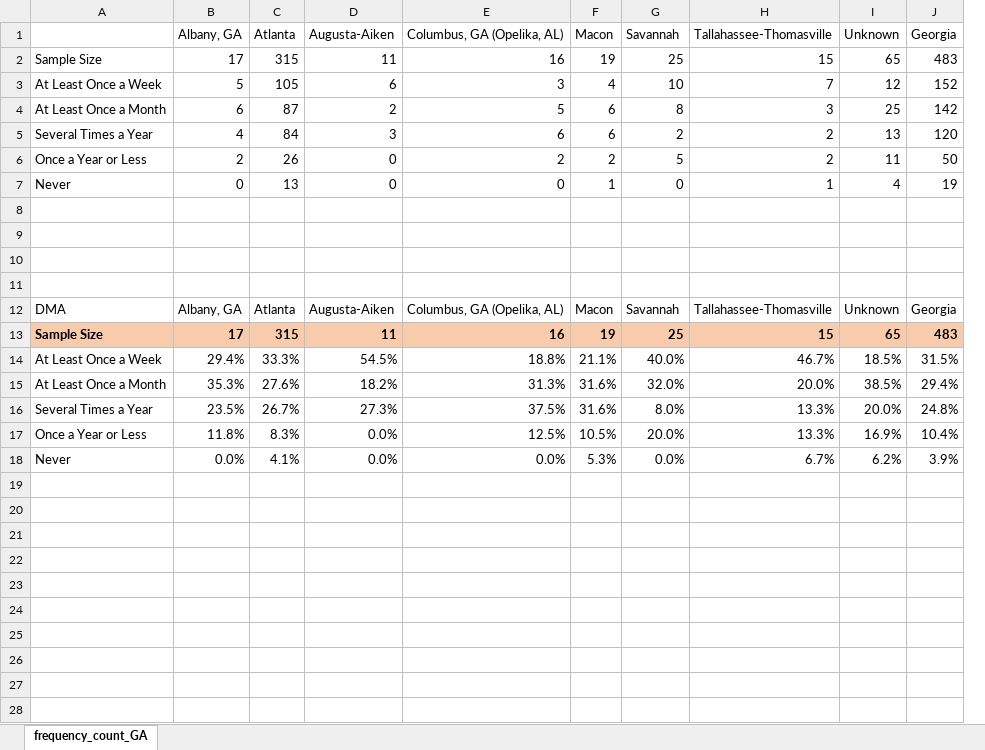
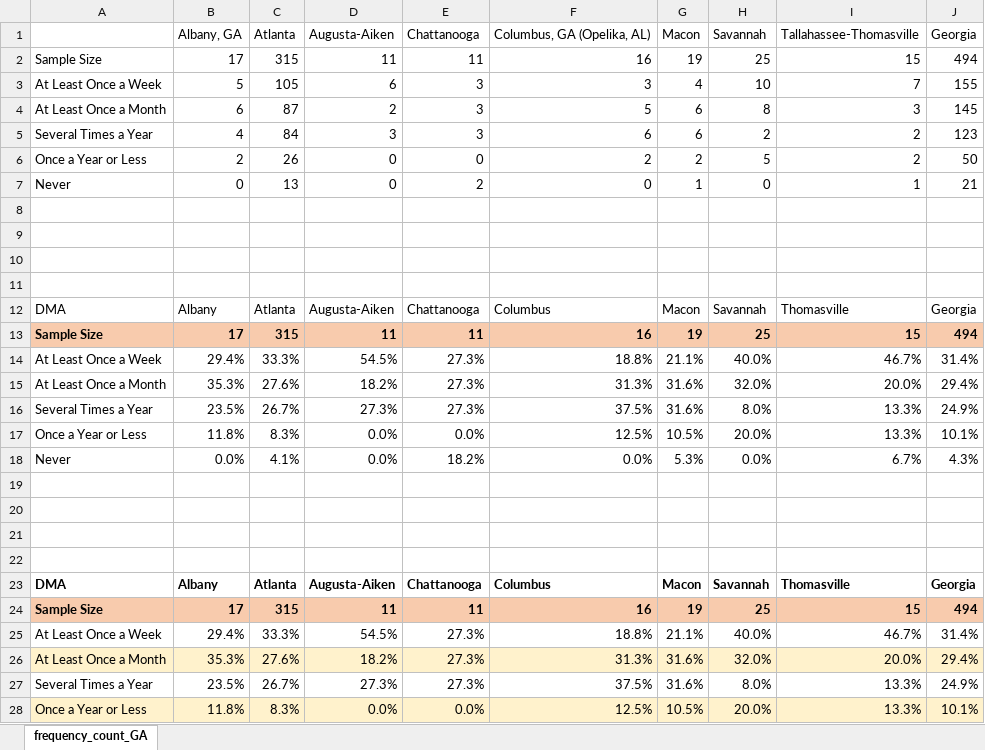
Before and after one commit to mraisle/OEF, an Excel workbook: frequency_count_GA.xlsx, sheet frequency_count_GA, drawn as a sheet; only a part is shown; values as stored, in another font and other column widths than the file's, no borders; table styles not drawn; removed rows and columns are numbered as before the commit, all else as after; the diff covers the shown part only; the diff names each change by its address in the sheet, - before the commit and + after, or states it on an @@ line.

```diff
--- a/frequency_count_GA.xlsx (sheet frequency_count_GA)
+++ b/frequency_count_GA.xlsx (sheet frequency_count_GA)
+column E (Chattanooga), rows 2-18: 11 | 3 | 3 | 3 | 0 | 2 |  |  |  |  | Chattanooga | 11 | 27.3% | 27.3% | 27.3% | 0.0% | 18.2%
-column I (Unknown), rows 2-18: 65 | 12 | 25 | 13 | 11 | 4 |  |  |  |  | Unknown | 65 | 18.5% | 38.5% | 20.0% | 16.9% | 6.2%
-J2 (Georgia): 483
+J2 (Georgia): 494
-J3 (Georgia): 152
+J3 (Georgia): 155
-J4 (Georgia): 142
+J4 (Georgia): 145
-J5 (Georgia): 120
+J5 (Georgia): 123
-J7 (Georgia): 19
+J7 (Georgia): 21
-B12 (Albany, GA): Albany, GA
+B12 (Albany, GA): Albany
-F12 (Columbus, GA (Opelika, AL)): Columbus, GA (Opelika, AL)
+F12 (Columbus, GA (Opelika, AL)): Columbus
-I12 (Tallahassee-Thomasville): Tallahassee-Thomasville
+I12 (Tallahassee-Thomasville): Thomasville
-J13 (Georgia): 483
+J13 (Georgia): 494
-J14 (Georgia): 31.5%
+J14 (Georgia): 31.4%
-J16 (Georgia): 24.8%
+J16 (Georgia): 24.9%
-J17 (Georgia): 10.4%
+J17 (Georgia): 10.1%
-J18 (Georgia): 3.9%
+J18 (Georgia): 4.3%
+row 19: (empty)
+row 20: (empty)
+row 21: (empty)
+row 22: (empty)
+row 23: DMA | Albany | Atlanta | Augusta-Aiken | Chattanooga | Columbus | Macon | Savannah | Thomasville | Georgia
+row 24: Sample Size | 17 | 315 | 11 | 11 | 16 | 19 | 25 | 15 | 494
+row 25: At Least Once a Week | 29.4% | 33.3% | 54.5% | 27.3% | 18.8% | 21.1% | 40.0% | 46.7% | 31.4%
+row 26: At Least Once a Month | 35.3% | 27.6% | 18.2% | 27.3% | 31.3% | 31.6% | 32.0% | 20.0% | 29.4%
+row 27: Several Times a Year | 23.5% | 26.7% | 27.3% | 27.3% | 37.5% | 31.6% | 8.0% | 13.3% | 24.9%
+row 28: Once a Year or Less | 11.8% | 8.3% | 0.0% | 0.0% | 12.5% | 10.5% | 20.0% | 13.3% | 10.1%
```
Also changed, not shown: 10 added rows elsewhere in this sheet, formulas that keep their value, 6 other files.
